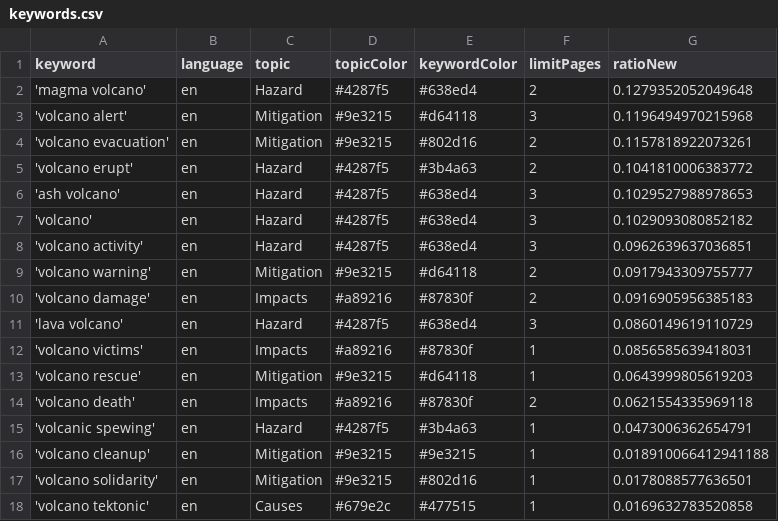
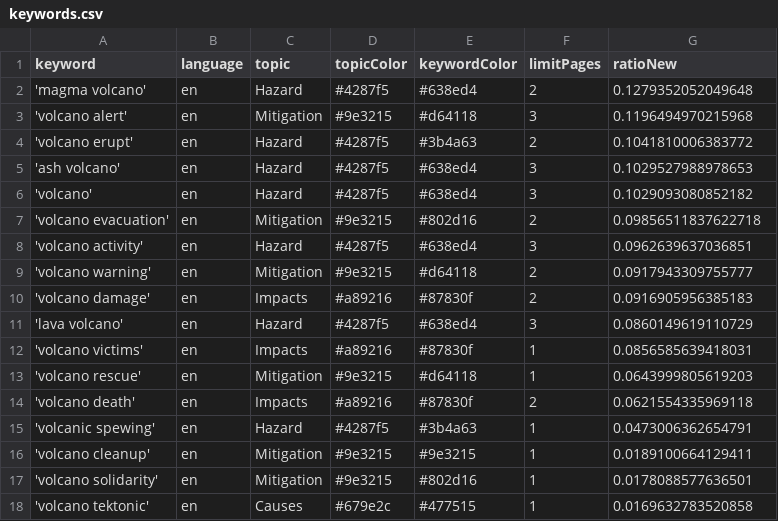
Before and after one commit to paulski99-news/volcanoIsComing, a CSV file: keywords.csv, drawn as a sheet.

Commit message:
Commit from GitHub Actions (harvest:0.0)

```diff
--- a/keywords.csv
+++ b/keywords.csv
@@ -3,3 +3,2 @@ keyword,language,topic,topicColor,keywordColor,limitPages,ratioNew
 'volcano alert',en,Mitigation,#9e3215,#d64118,3,0.1196494970215968
-'volcano evacuation',en,Mitigation,#9e3215,#802d16,2,0.1157818922073261
 'volcano erupt',en,Hazard,#4287f5,#3b4a63,2,0.1041810006383772
@@ -7,2 +6,3 @@ keyword,language,topic,topicColor,keywordColor,limitPages,ratioNew
 'volcano',en,Hazard,#4287f5,#638ed4,3,0.1029093080852182
+'volcano evacuation',en,Mitigation,#9e3215,#802d16,2,0.09856511837622718
 'volcano activity',en,Hazard,#4287f5,#638ed4,3,0.0962639637036851
@@ -15,3 +15,3 @@ keyword,language,topic,topicColor,keywordColor,limitPages,ratioNew
 'volcanic spewing',en,Hazard,#4287f5,#3b4a63,1,0.0473006362654791
-'volcano cleanup',en,Mitigation,#9e3215,#9e3215,1,0.018910066412941188
+'volcano cleanup',en,Mitigation,#9e3215,#9e3215,1,0.0189100664129411
 'volcano solidarity',en,Mitigation,#9e3215,#802d16,1,0.0178088577636501
```
